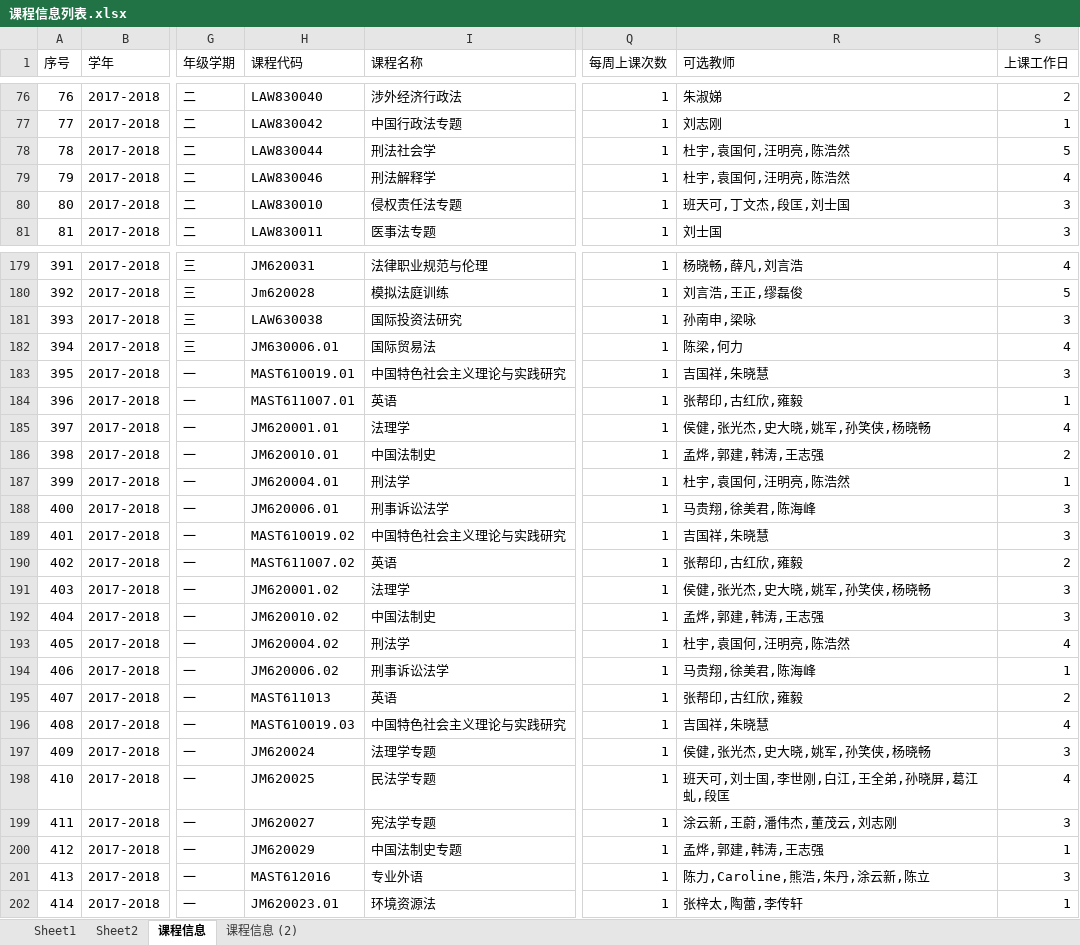
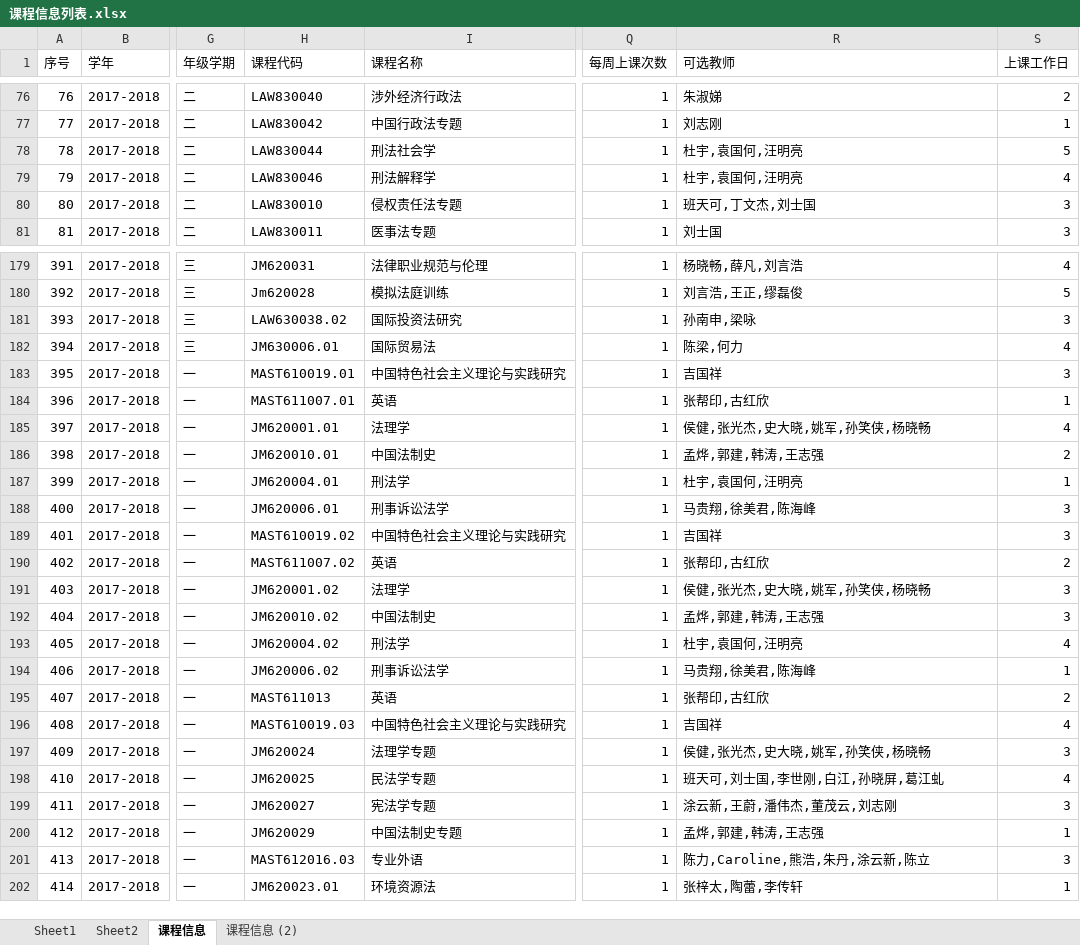
Before and after one commit to felixWEI/CM, an Excel workbook: 课程信息列表.xlsx, sheet 课程信息, drawn as a sheet; only a part is shown, gaps mark what is left out; values as stored, in another font and other column widths than the file's, no borders; the diff covers the shown part only; the diff names each change by its address in the sheet, - before the commit and + after, or states it on an @@ line.

```diff
--- a/课程信息列表.xlsx (sheet 课程信息)
+++ b/课程信息列表.xlsx (sheet 课程信息)
-R78:R79 (可选教师): 杜宇,袁国何,汪明亮,陈浩然
+R78:R79 (可选教师): 杜宇,袁国何,汪明亮
-R80 (可选教师): 班天可,丁文杰,段匡,刘士国
+R80 (可选教师): 班天可,丁文杰,刘士国
-H181 (课程代码): LAW630038
+H181 (课程代码): LAW630038.02
-R183 (可选教师): 吉国祥,朱晓慧
+R183 (可选教师): 吉国祥
-R184 (可选教师): 张帮印,古红欣,雍毅
+R184 (可选教师): 张帮印,古红欣
-R187 (可选教师): 杜宇,袁国何,汪明亮,陈浩然
+R187 (可选教师): 杜宇,袁国何,汪明亮
-R189 (可选教师): 吉国祥,朱晓慧
+R189 (可选教师): 吉国祥
-R190 (可选教师): 张帮印,古红欣,雍毅
+R190 (可选教师): 张帮印,古红欣
-R193 (可选教师): 杜宇,袁国何,汪明亮,陈浩然
+R193 (可选教师): 杜宇,袁国何,汪明亮
-R195 (可选教师): 张帮印,古红欣,雍毅
+R195 (可选教师): 张帮印,古红欣
-R196 (可选教师): 吉国祥,朱晓慧
+R196 (可选教师): 吉国祥
-R198 (可选教师): 班天可,刘士国,李世刚,白江,王全弟,孙晓屏,葛江虬,段匡
+R198 (可选教师): 班天可,刘士国,李世刚,白江,孙晓屏,葛江虬
-H201 (课程代码): MAST612016
+H201 (课程代码): MAST612016.03
```
Also changed, not shown: 43 edited cells elsewhere in this sheet, 8 other files.
